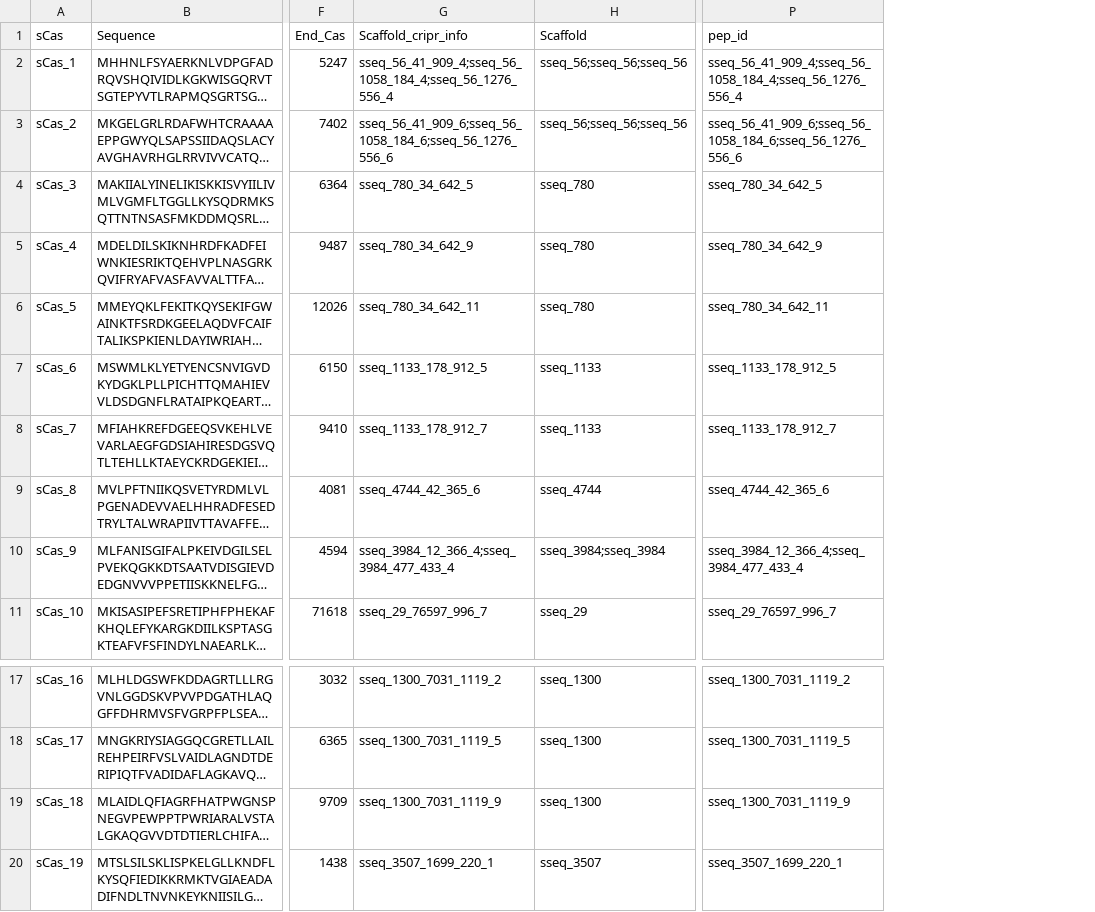
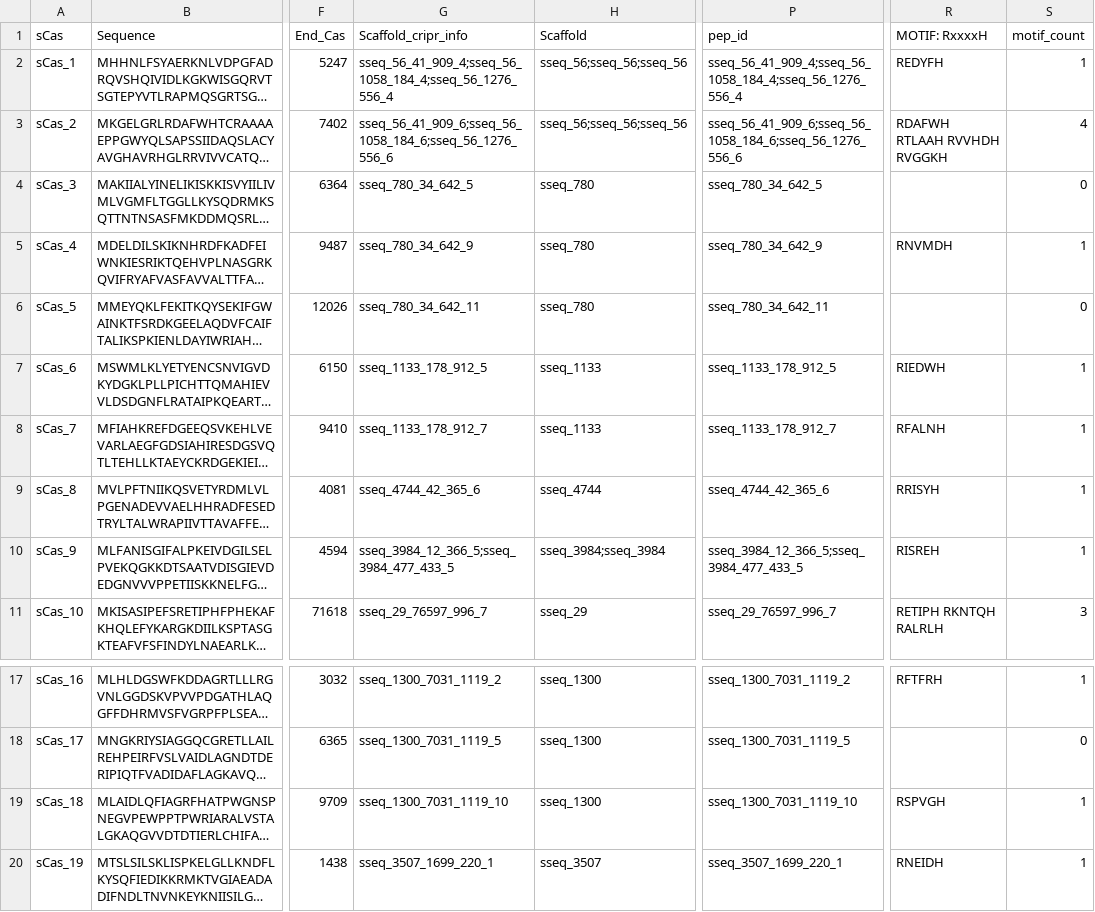
Before and after one commit to wqiudao/CasStructStream, a CSV file: crisprcasstream_results/CRISPRCasStream_714PHBRim19094_FD_assembly_2024-11-17_21-01-10.csv, drawn as a sheet; only a part is shown, gaps mark what is left out; long unchanged cells end in …; the diff names each change by its address in the sheet, - before the commit and + after, or states it on an @@ line.

Commit message:
Add files via upload

```diff
--- a/crisprcasstream_results/CRISPRCasStream_714PHBRim19094_FD_assembly_2024-11-17_21-01-10.csv
+++ b/crisprcasstream_results/CRISPRCasStream_714PHBRim19094_FD_assembly_2024-11-17_21-01-10.csv
+column R (MOTIF: RxxxxH), rows 2-11: REDYFH | RDAFWH RTLAAH RVVHDH RVGGKH |  | RNVMDH |  | RIEDWH | RFALNH | RRISYH | RISREH | RETIPH RKNTQH RALRLH; rows 17-20: RFTFRH |  | RSPVGH | RNEIDH
+column S (motif_count), rows 2-11: 1 | 4 | 0 | 1 | 0 | 1 | 1 | 1 | 1 | 3; rows 17-20: 1 | 0 | 1 | 1
-G10 (Scaffold_cripr_info): sseq_3984_12_366_4;sseq_3984_477_433_4
+G10 (Scaffold_cripr_info): sseq_3984_12_366_5;sseq_3984_477_433_5
-P10 (pep_id): sseq_3984_12_366_4;sseq_3984_477_433_4
+P10 (pep_id): sseq_3984_12_366_5;sseq_3984_477_433_5
-G19 (Scaffold_cripr_info): sseq_1300_7031_1119_9
+G19 (Scaffold_cripr_info): sseq_1300_7031_1119_10
-P19 (pep_id): sseq_1300_7031_1119_9
+P19 (pep_id): sseq_1300_7031_1119_10
```
